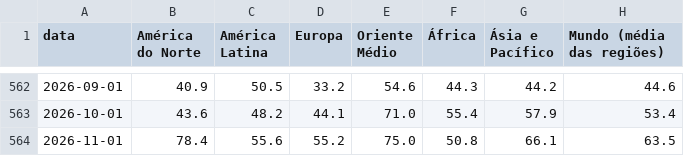
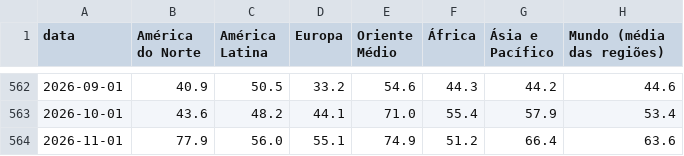
Before and after one commit to heitorandradesantos-pixel/termometro-de-crise, a CSV file: diario/historico/mundo_regioes.csv, drawn as a sheet; only a part is shown, gaps mark what is left out.

```diff
--- a/diario/historico/mundo_regioes.csv
+++ b/diario/historico/mundo_regioes.csv
@@ -563,2 +563,2 @@ data,América do Norte,América Latina,Europa,Oriente Médio,África,Ásia e Pac
 2026-10-01,43.6,48.2,44.1,71.0,55.4,57.9,53.4
-2026-11-01,78.4,55.6,55.2,75.0,50.8,66.1,63.5
+2026-11-01,77.9,56.0,55.1,74.9,51.2,66.4,63.6
```
Also changed, not shown: diario/historico/mundo_paises.csv, 2 other files.
